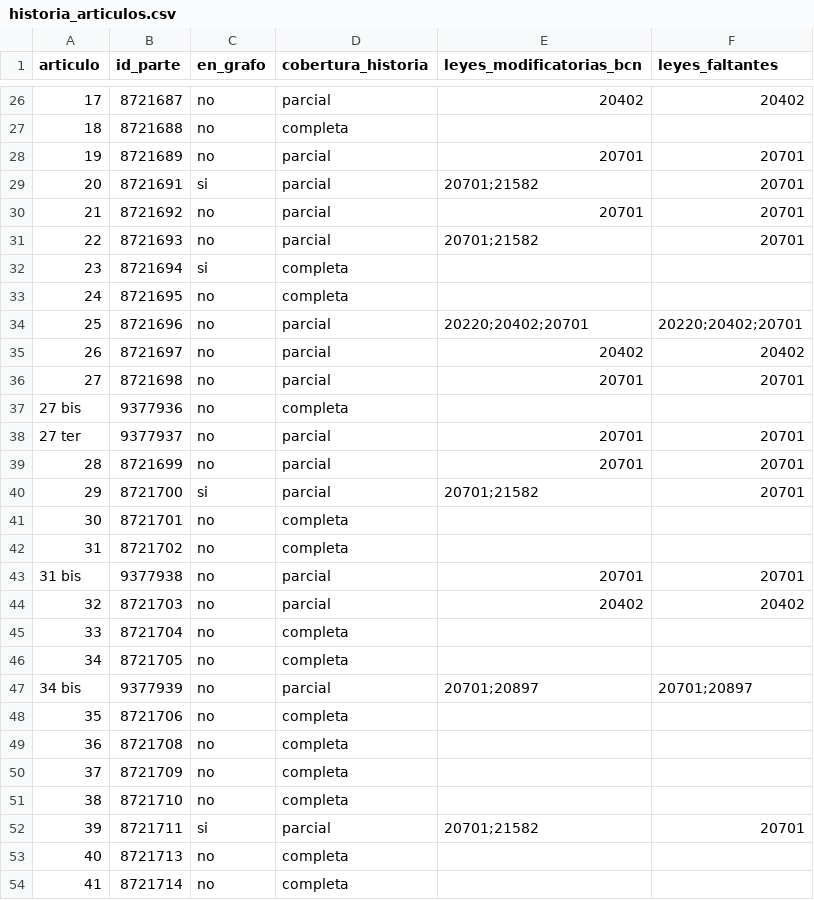
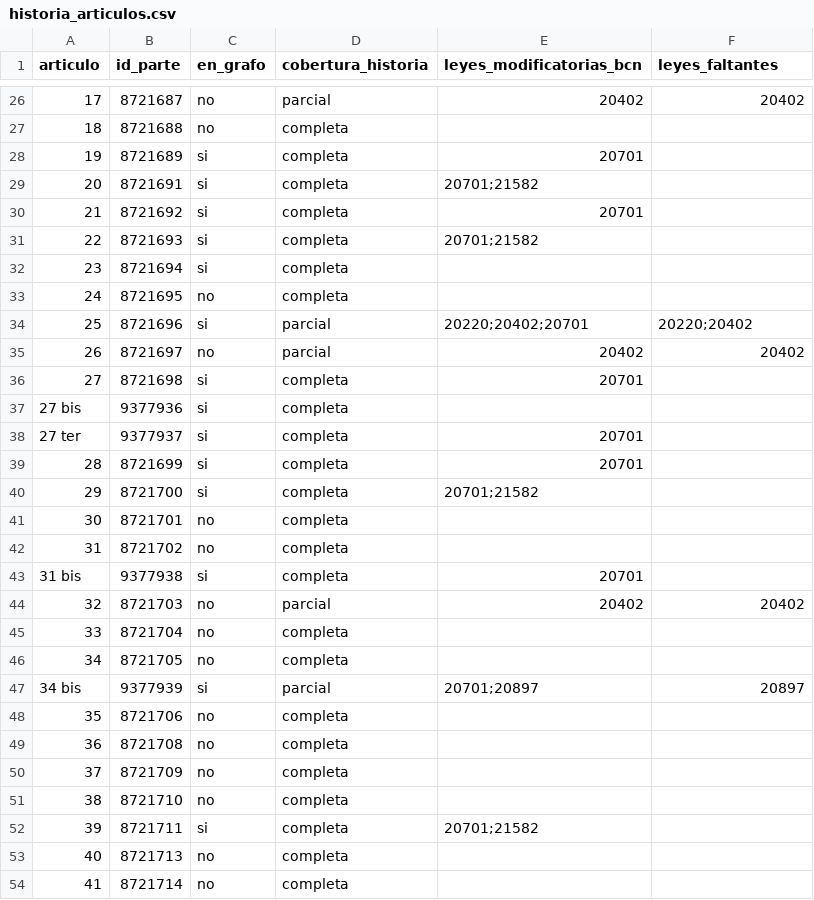
Before and after one commit to Pinzun/grafo-regulatorio, a CSV file: datos/derivados/historia_articulos.csv, drawn as a sheet; only a part is shown, gaps mark what is left out; the diff covers the shown part only.

```diff
--- a/datos/derivados/historia_articulos.csv
+++ b/datos/derivados/historia_articulos.csv
@@ -27,18 +27,18 @@ articulo,id_parte,en_grafo,cobertura_historia,leyes_modificatorias_bcn,leyes_fal
 18,8721688,no,completa,,
-19,8721689,no,parcial,20701,20701
-20,8721691,si,parcial,20701;21582,20701
-21,8721692,no,parcial,20701,20701
-22,8721693,no,parcial,20701;21582,20701
+19,8721689,si,completa,20701,
+20,8721691,si,completa,20701;21582,
+21,8721692,si,completa,20701,
+22,8721693,si,completa,20701;21582,
 23,8721694,si,completa,,
 24,8721695,no,completa,,
-25,8721696,no,parcial,20220;20402;20701,20220;20402;20701
+25,8721696,si,parcial,20220;20402;20701,20220;20402
 26,8721697,no,parcial,20402,20402
-27,8721698,no,parcial,20701,20701
-27 bis,9377936,no,completa,,
-27 ter,9377937,no,parcial,20701,20701
-28,8721699,no,parcial,20701,20701
-29,8721700,si,parcial,20701;21582,20701
+27,8721698,si,completa,20701,
+27 bis,9377936,si,completa,,
+27 ter,9377937,si,completa,20701,
+28,8721699,si,completa,20701,
+29,8721700,si,completa,20701;21582,
 30,8721701,no,completa,,
 31,8721702,no,completa,,
-31 bis,9377938,no,parcial,20701,20701
+31 bis,9377938,si,completa,20701,
 32,8721703,no,parcial,20402,20402
@@ -46,3 +46,3 @@ articulo,id_parte,en_grafo,cobertura_historia,leyes_modificatorias_bcn,leyes_fal
 34,8721705,no,completa,,
-34 bis,9377939,no,parcial,20701;20897,20701;20897
+34 bis,9377939,si,parcial,20701;20897,20897
 35,8721706,no,completa,,
@@ -51,3 +51,3 @@ articulo,id_parte,en_grafo,cobertura_historia,leyes_modificatorias_bcn,leyes_fal
 38,8721710,no,completa,,
-39,8721711,si,parcial,20701;21582,20701
+39,8721711,si,completa,20701;21582,
 40,8721713,no,completa,,
```
Also changed, not shown: 27 edited cells elsewhere in this file, datos/raw/descargas.csv, datos/raw/pdf/descargas_pdf.csv, 35 other files.
